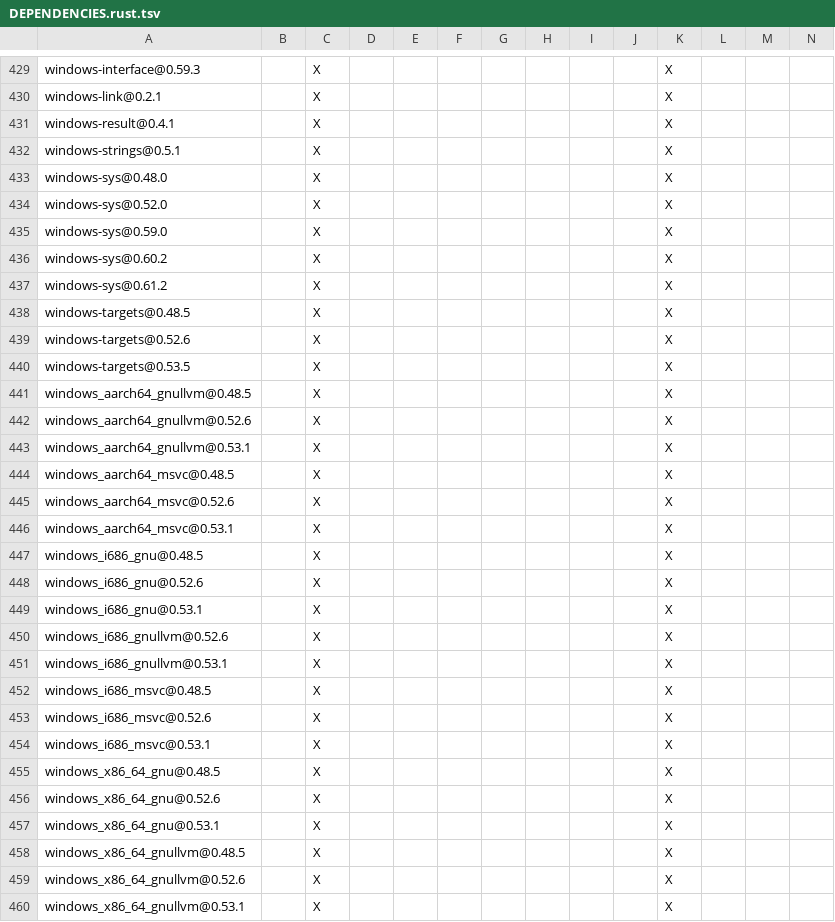
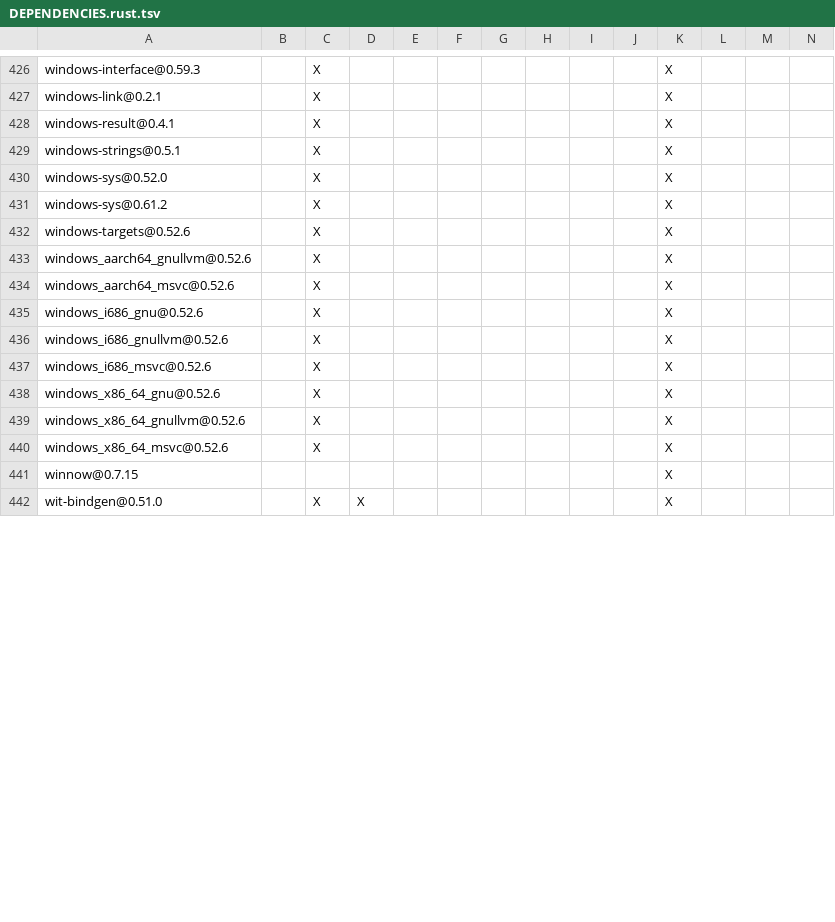
Before and after one commit to apache/iceberg-rust, a TSV file: crates/sqllogictest/DEPENDENCIES.rust.tsv, drawn as a sheet; only a part is shown, gaps mark what is left out; the shorter side is filled out with more unchanged rows; removed rows and columns are numbered as before the commit, all else as after; rows hold the shown columns only; the diff covers the shown part only; the diff names each change by its address in the sheet, - before the commit and + after, or states it on an @@ line.

```diff
--- a/crates/sqllogictest/DEPENDENCIES.rust.tsv
+++ b/crates/sqllogictest/DEPENDENCIES.rust.tsv
-row 433: windows-sys@0.48.0 |  | X |  |  |  |  |  |  |  | X
-row 435: windows-sys@0.59.0 |  | X |  |  |  |  |  |  |  | X
-row 436: windows-sys@0.60.2 |  | X |  |  |  |  |  |  |  | X
-row 438: windows-targets@0.48.5 |  | X |  |  |  |  |  |  |  | X
-row 440: windows-targets@0.53.5 |  | X |  |  |  |  |  |  |  | X
-row 441: windows_aarch64_gnullvm@0.48.5 |  | X |  |  |  |  |  |  |  | X
-row 443: windows_aarch64_gnullvm@0.53.1 |  | X |  |  |  |  |  |  |  | X
-row 444: windows_aarch64_msvc@0.48.5 |  | X |  |  |  |  |  |  |  | X
-row 446: windows_aarch64_msvc@0.53.1 |  | X |  |  |  |  |  |  |  | X
-row 447: windows_i686_gnu@0.48.5 |  | X |  |  |  |  |  |  |  | X
-row 449: windows_i686_gnu@0.53.1 |  | X |  |  |  |  |  |  |  | X
-row 451: windows_i686_gnullvm@0.53.1 |  | X |  |  |  |  |  |  |  | X
-row 452: windows_i686_msvc@0.48.5 |  | X |  |  |  |  |  |  |  | X
-row 454: windows_i686_msvc@0.53.1 |  | X |  |  |  |  |  |  |  | X
-row 455: windows_x86_64_gnu@0.48.5 |  | X |  |  |  |  |  |  |  | X
-row 457: windows_x86_64_gnu@0.53.1 |  | X |  |  |  |  |  |  |  | X
-row 458: windows_x86_64_gnullvm@0.48.5 |  | X |  |  |  |  |  |  |  | X
-row 460: windows_x86_64_gnullvm@0.53.1 |  | X |  |  |  |  |  |  |  | X
```
Also changed, not shown: 2 added rows, 6 removed rows and 97 edited cells elsewhere in this file, bindings/python/DEPENDENCIES.rust.tsv, crates/catalog/rest/DEPENDENCIES.rust.tsv, 11 other files.
